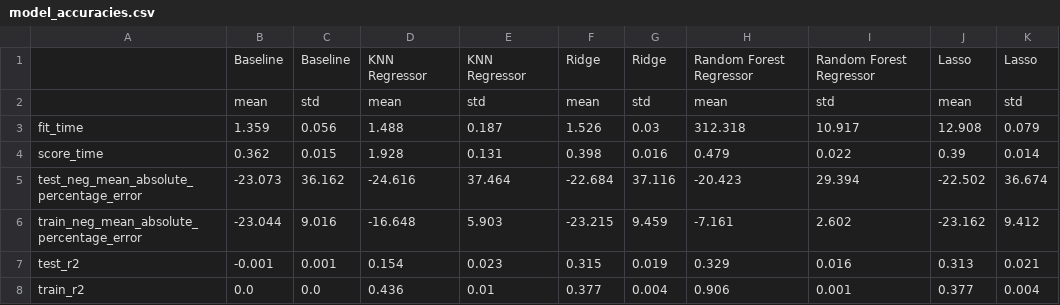
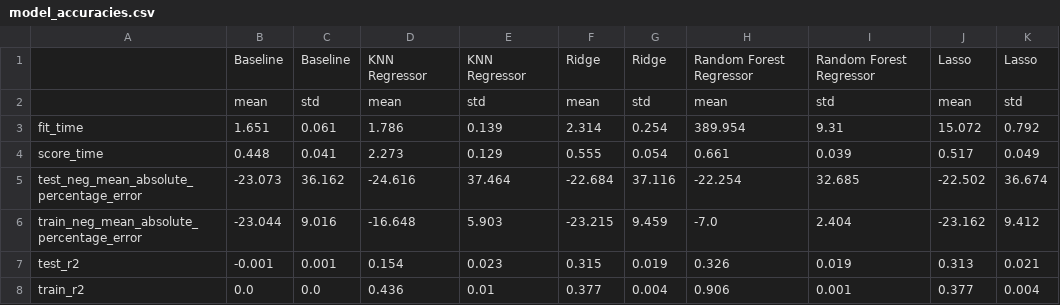
Before and after one commit to UBC-MDS/DSCI522-Group16-2022, a CSV file: documents/results/model_accuracies.csv, drawn as a sheet.

```diff
--- a/documents/results/model_accuracies.csv
+++ b/documents/results/model_accuracies.csv
@@ -2,7 +2,7 @@
 ,mean,std,mean,std,mean,std,mean,std,mean,std
-fit_time,1.359,0.056,1.488,0.187,1.526,0.03,312.318,10.917,12.908,0.079
-score_time,0.362,0.015,1.928,0.131,0.398,0.016,0.479,0.022,0.39,0.014
-test_neg_mean_absolute_percentage_error,-23.073,36.162,-24.616,37.464,-22.684,37.116,-20.423,29.394,-22.502,36.674
-train_neg_mean_absolute_percentage_error,-23.044,9.016,-16.648,5.903,-23.215,9.459,-7.161,2.602,-23.162,9.412
-test_r2,-0.001,0.001,0.154,0.023,0.315,0.019,0.329,0.016,0.313,0.021
+fit_time,1.651,0.061,1.786,0.139,2.314,0.254,389.954,9.31,15.072,0.792
+score_time,0.448,0.041,2.273,0.129,0.555,0.054,0.661,0.039,0.517,0.049
+test_neg_mean_absolute_percentage_error,-23.073,36.162,-24.616,37.464,-22.684,37.116,-22.254,32.685,-22.502,36.674
+train_neg_mean_absolute_percentage_error,-23.044,9.016,-16.648,5.903,-23.215,9.459,-7.0,2.404,-23.162,9.412
+test_r2,-0.001,0.001,0.154,0.023,0.315,0.019,0.326,0.019,0.313,0.021
 train_r2,0.0,0.0,0.436,0.01,0.377,0.004,0.906,0.001,0.377,0.004
```
Also changed, not shown: 5 other files.
